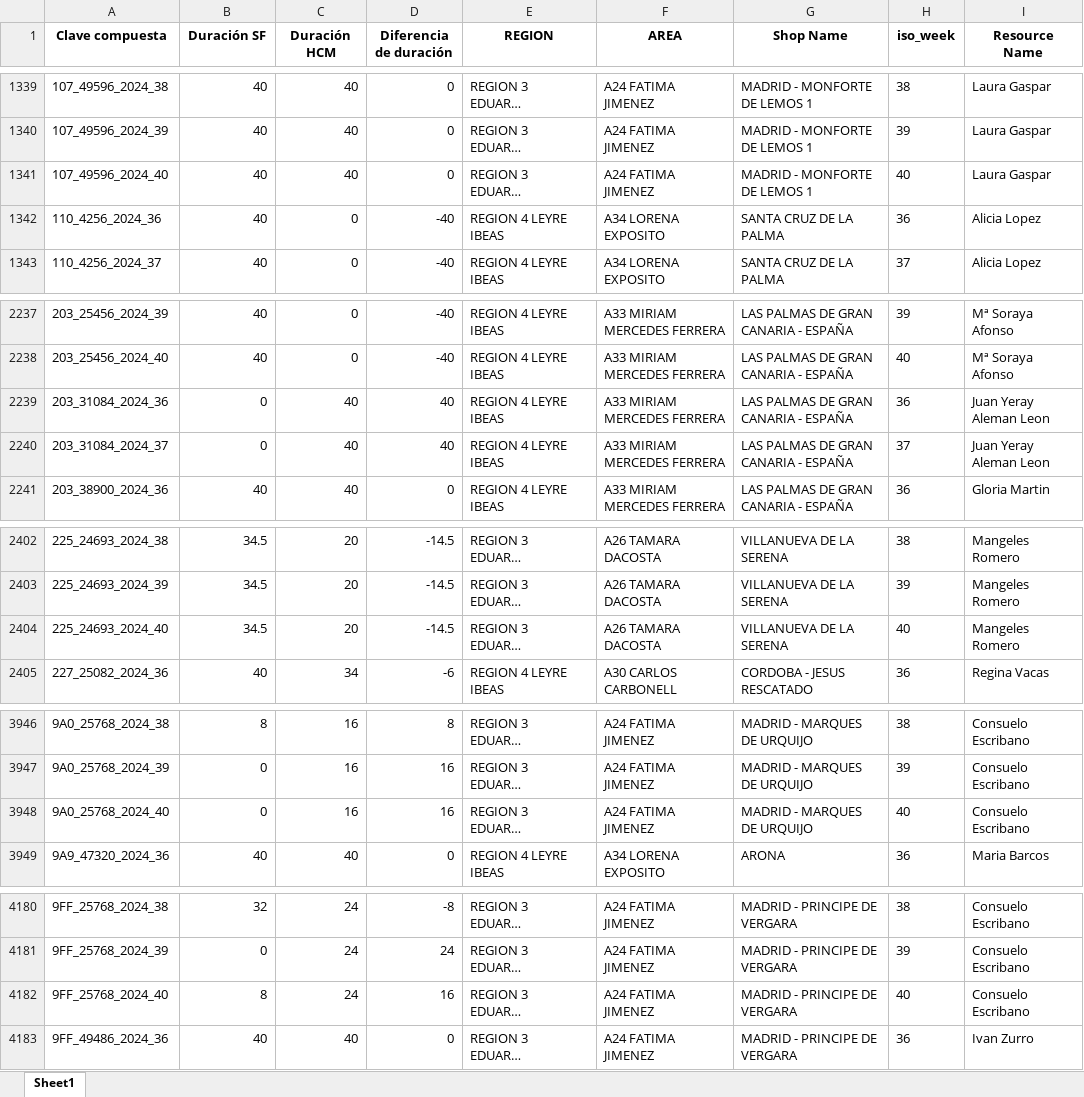
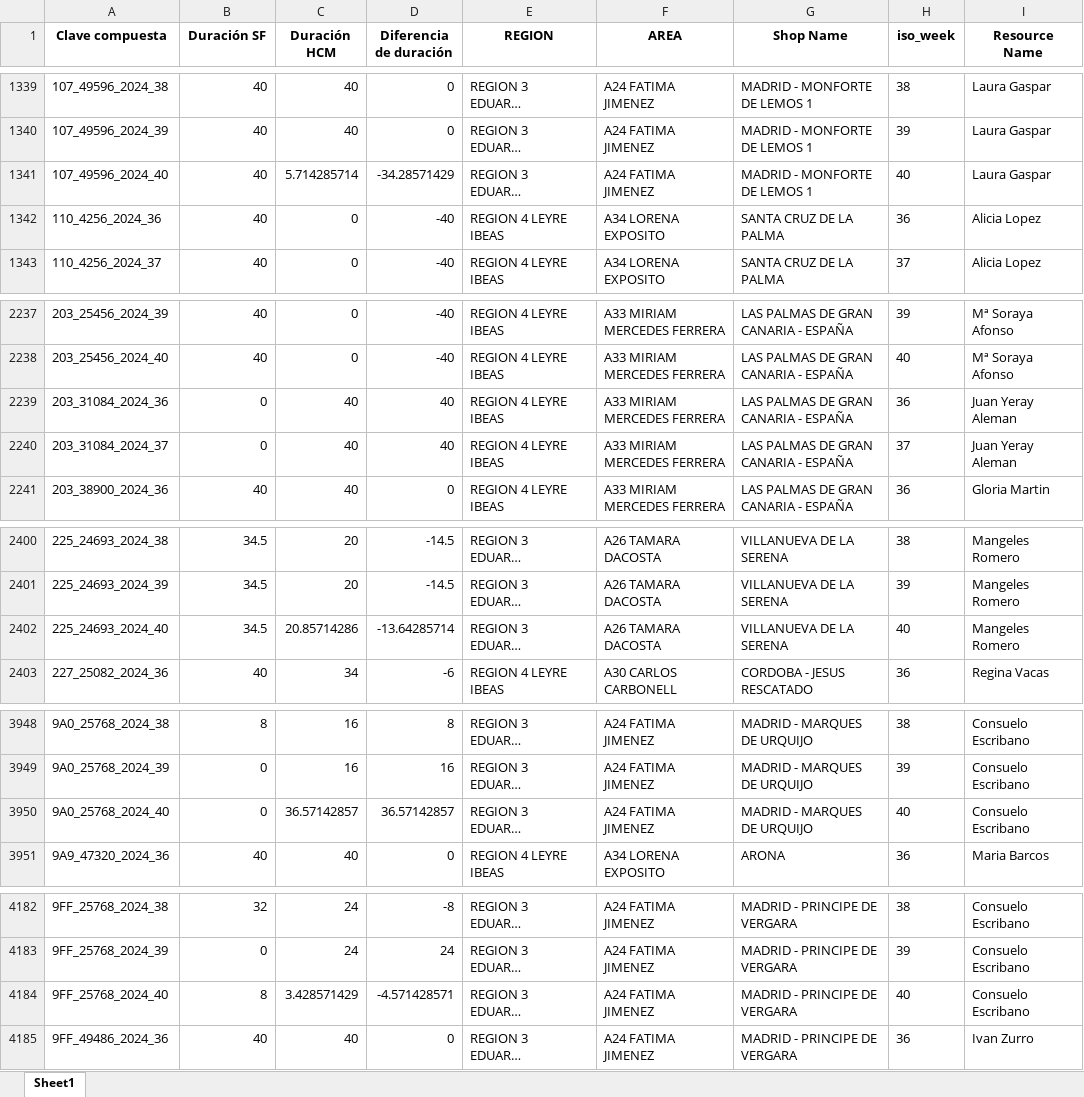
Before and after one commit to alisaleks/Agenda_App, an Excel workbook: hcm_sf_merged.xlsx, sheet Sheet1, drawn as a sheet; only a part is shown, gaps mark what is left out; long unchanged cells end in …; values as stored, in another font and other column widths than the file's, no borders; addresses are those after the commit; the diff covers the shown part only; the diff names each change by its address in the sheet, - before the commit and + after, or states it on an @@ line.

```diff
--- a/hcm_sf_merged.xlsx (sheet Sheet1)
+++ b/hcm_sf_merged.xlsx (sheet Sheet1)
-C1341 (Duración HCM): 40
+C1341 (Duración HCM): 5.714285714
-D1341 (Diferencia de duración): 0
+D1341 (Diferencia de duración): -34.28571429
-I2239:I2240 (Resource Name): Juan Yeray Aleman Leon
+I2239:I2240 (Resource Name): Juan Yeray Aleman
-C2402 (Duración HCM): 20
+C2402 (Duración HCM): 20.85714286
-D2402 (Diferencia de duración): -14.5
+D2402 (Diferencia de duración): -13.64285714
-C3950 (Duración HCM): 16
+C3950 (Duración HCM): 36.57142857
-D3950 (Diferencia de duración): 16
+D3950 (Diferencia de duración): 36.57142857
-C4184 (Duración HCM): 24
+C4184 (Duración HCM): 3.428571429
-D4184 (Diferencia de duración): 16
+D4184 (Diferencia de duración): -4.571428571
```
Also changed, not shown: 8 added rows, 7 removed rows and 20 edited cells elsewhere in this sheet, 7 other files.
